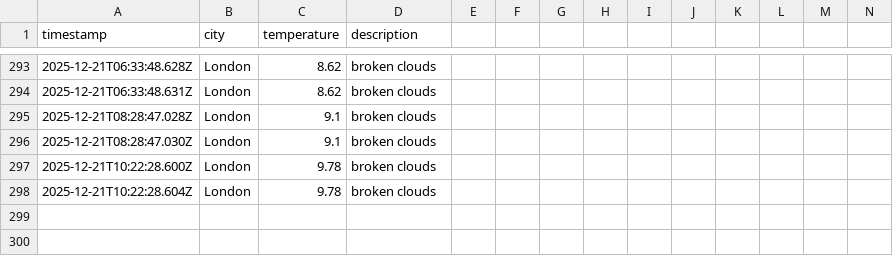
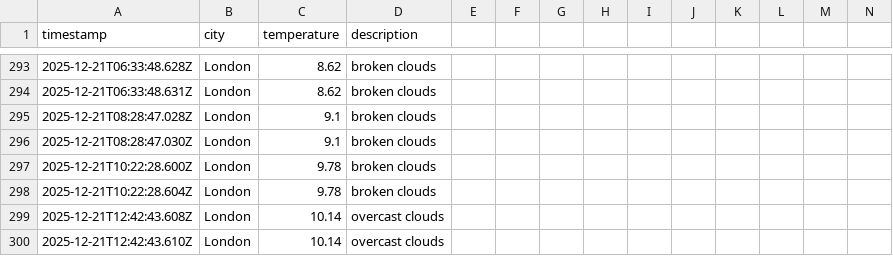
Before and after one commit to samcooper7/weather-ops-repo, a CSV file: data/weather_log.csv, drawn as a sheet; only a part is shown, gaps mark what is left out; rows hold the shown columns only; the diff names each change by its address in the sheet, - before the commit and + after, or states it on an @@ line.

```diff
--- a/data/weather_log.csv
+++ b/data/weather_log.csv
+row 299: 2025-12-21T12:42:43.608Z | London | 10.14 | overcast clouds
+row 300: 2025-12-21T12:42:43.610Z | London | 10.14 | overcast clouds
```
Also changed, not shown: 1 other file.
